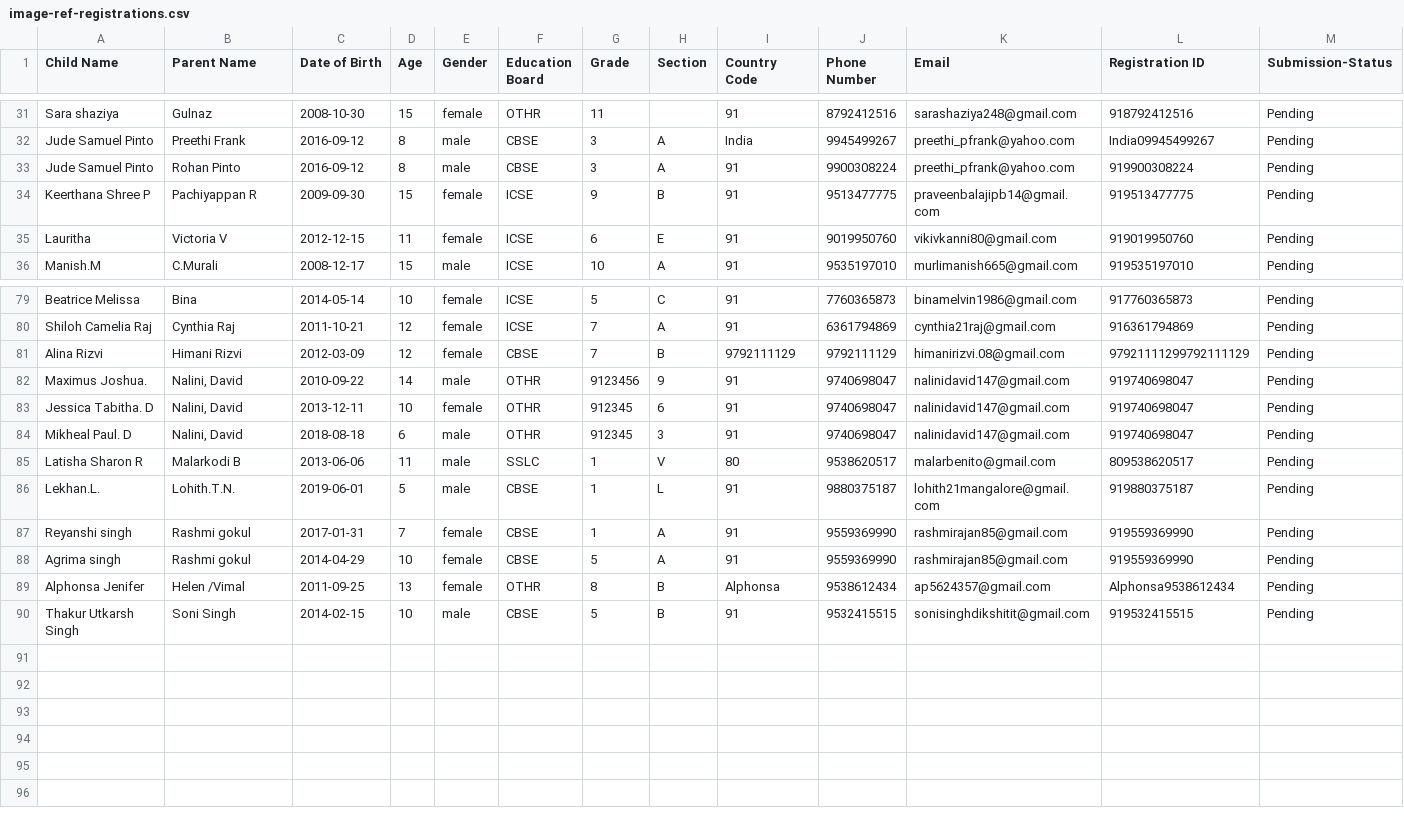
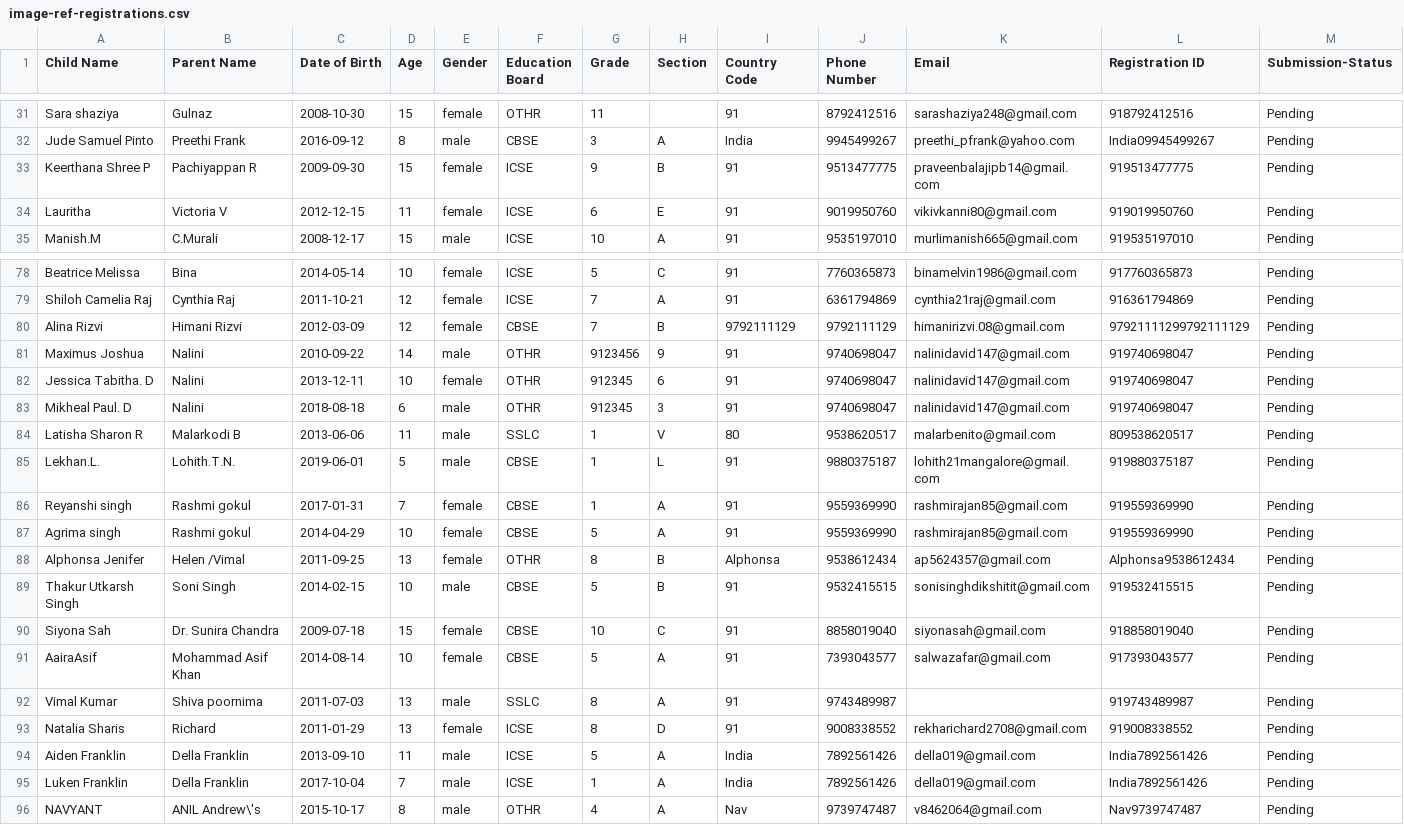
Before and after one commit to codeeater800/LA_Submissions, a CSV file: data/image-ref-registrations.csv, drawn as a sheet; only a part is shown, gaps mark what is left out.

Commit message:
refreshed csv, added admin table

```diff
--- a/data/image-ref-registrations.csv
+++ b/data/image-ref-registrations.csv
@@ -32,3 +32,2 @@ Sara shaziya,Gulnaz,2008-10-30,15,female,OTHR,11,,91,8792412516,sarashaziya248@g
 Jude Samuel Pinto,Preethi Frank,2016-09-12,8,male,CBSE,3,A,India,9945499267,preethi_pfrank@yahoo.com,India09945499267,Pending
-Jude Samuel Pinto,Rohan Pinto,2016-09-12,8,male,CBSE,3,A,91,9900308224,preethi_pfrank@yahoo.com,919900308224,Pending
 Keerthana Shree P,Pachiyappan R,2009-09-30,15,female,ICSE,9,B,91,9513477775,praveenbalajipb14@gmail.com,919513477775,Pending
@@ -81,5 +80,5 @@ Shiloh Camelia Raj,Cynthia Raj,2011-10-21,12,female,ICSE,7,A,91,6361794869,cynth
 Alina Rizvi,Himani Rizvi,2012-03-09,12,female,CBSE,7,B,9792111129,9792111129,himanirizvi.08@gmail.com,97921111299792111129,Pending
-Maximus Joshua.,"Nalini, David",2010-09-22,14,male,OTHR,9123456,9,91,9740698047,nalinidavid147@gmail.com,919740698047,Pending
-Jessica Tabitha. D,"Nalini, David",2013-12-11,10,female,OTHR,912345,6,91,9740698047,nalinidavid147@gmail.com,919740698047,Pending
-Mikheal Paul. D,"Nalini, David",2018-08-18,6,male,OTHR,912345,3,91,9740698047,nalinidavid147@gmail.com,919740698047,Pending
+Maximus Joshua,"Nalini",2010-09-22,14,male,OTHR,9123456,9,91,9740698047,nalinidavid147@gmail.com,919740698047,Pending
+Jessica Tabitha. D,"Nalini",2013-12-11,10,female,OTHR,912345,6,91,9740698047,nalinidavid147@gmail.com,919740698047,Pending
+Mikheal Paul. D,"Nalini",2018-08-18,6,male,OTHR,912345,3,91,9740698047,nalinidavid147@gmail.com,919740698047,Pending
 Latisha Sharon R,Malarkodi B,2013-06-06,11,male,SSLC,1,V,80,9538620517,malarbenito@gmail.com,809538620517,Pending
@@ -90 +89,8 @@ Alphonsa Jenifer,Helen /Vimal,2011-09-25,13,female,OTHR,8,B,Alphonsa,9538612434,
 Thakur Utkarsh Singh,Soni Singh,2014-02-15,10,male,CBSE,5,B,91,9532415515,sonisinghdikshitit@gmail.com,919532415515,Pending
+Siyona Sah,Dr. Sunira Chandra,2009-07-18,15,female,CBSE,10,C,91,8858019040,siyonasah@gmail.com,918858019040,Pending
+AairaAsif,Mohammad Asif Khan,2014-08-14,10,female,CBSE,5,A,91,7393043577,salwazafar@gmail.com,917393043577,Pending
+Vimal Kumar,Shiva poornima,2011-07-03,13,male,SSLC,8,A,91,9743489987,,919743489987,Pending
+Natalia Sharis,Richard,2011-01-29,13,female,ICSE,8,D,91,9008338552,rekharichard2708@gmail.com,919008338552,Pending
+Aiden Franklin,Della Franklin,2013-09-10,11,male,ICSE,5,A,India,7892561426,della019@gmail.com,India7892561426,Pending
+Luken Franklin,Della Franklin,2017-10-04,7,male,ICSE,1,A,India,7892561426,della019@gmail.com,India7892561426,Pending
+NAVYANT,ANIL Andrew\'s,2015-10-17,8,male,OTHR,4,A,Nav,9739747487,v8462064@gmail.com,Nav9739747487,Pending
```
Also changed, not shown: 4 other files.
